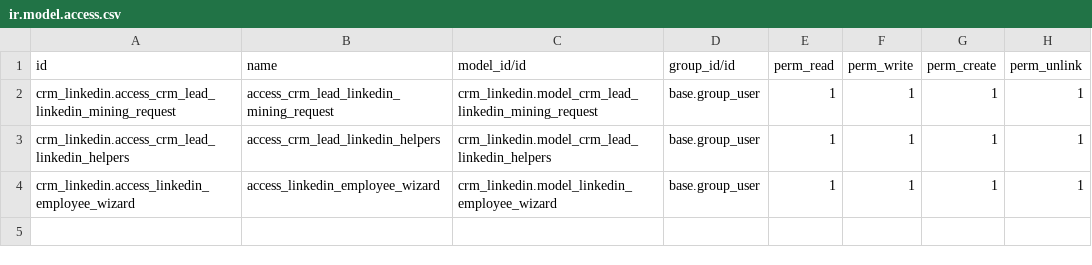
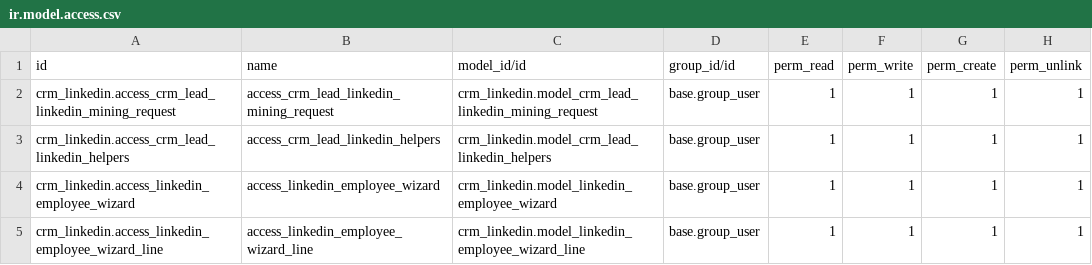
Before and after one commit to vertelab/odoo-crm, a CSV file: crm_linkedin/security/ir.model.access.csv, drawn as a sheet; the diff names each change by its address in the sheet, - before the commit and + after, or states it on an @@ line.

Commit message:
refactored some part of the code to reuse the functions in lead and partner models

```diff
--- a/crm_linkedin/security/ir.model.access.csv
+++ b/crm_linkedin/security/ir.model.access.csv
+row 5: crm_linkedin.access_linkedin_employee_wizard_line | access_linkedin_employee_wizard_line | crm_linkedin.model_linkedin_employee_wizard_line | base.group_user | 1 | 1 | 1 | 1
```
Also changed, not shown: 12 other files.
